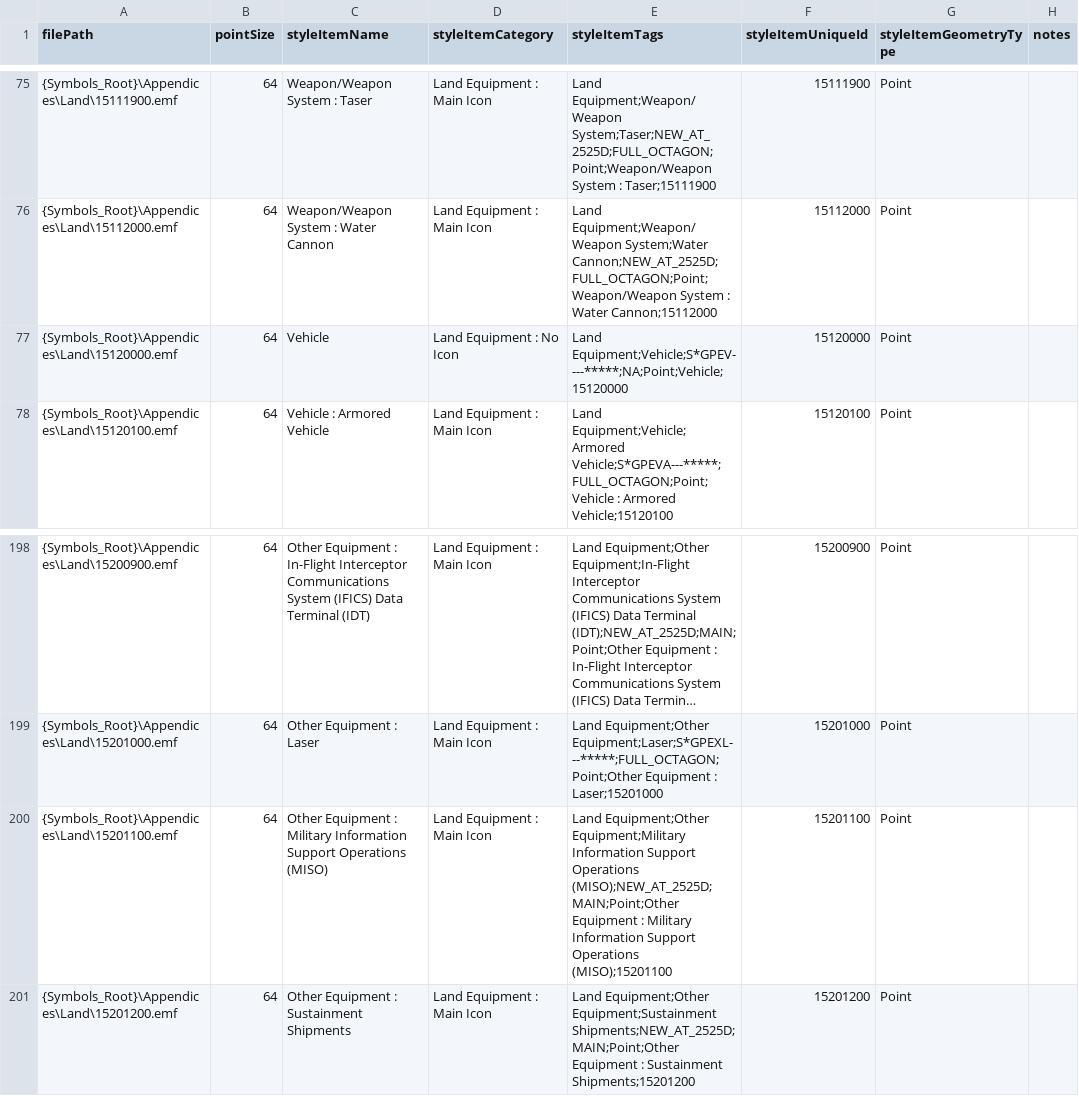
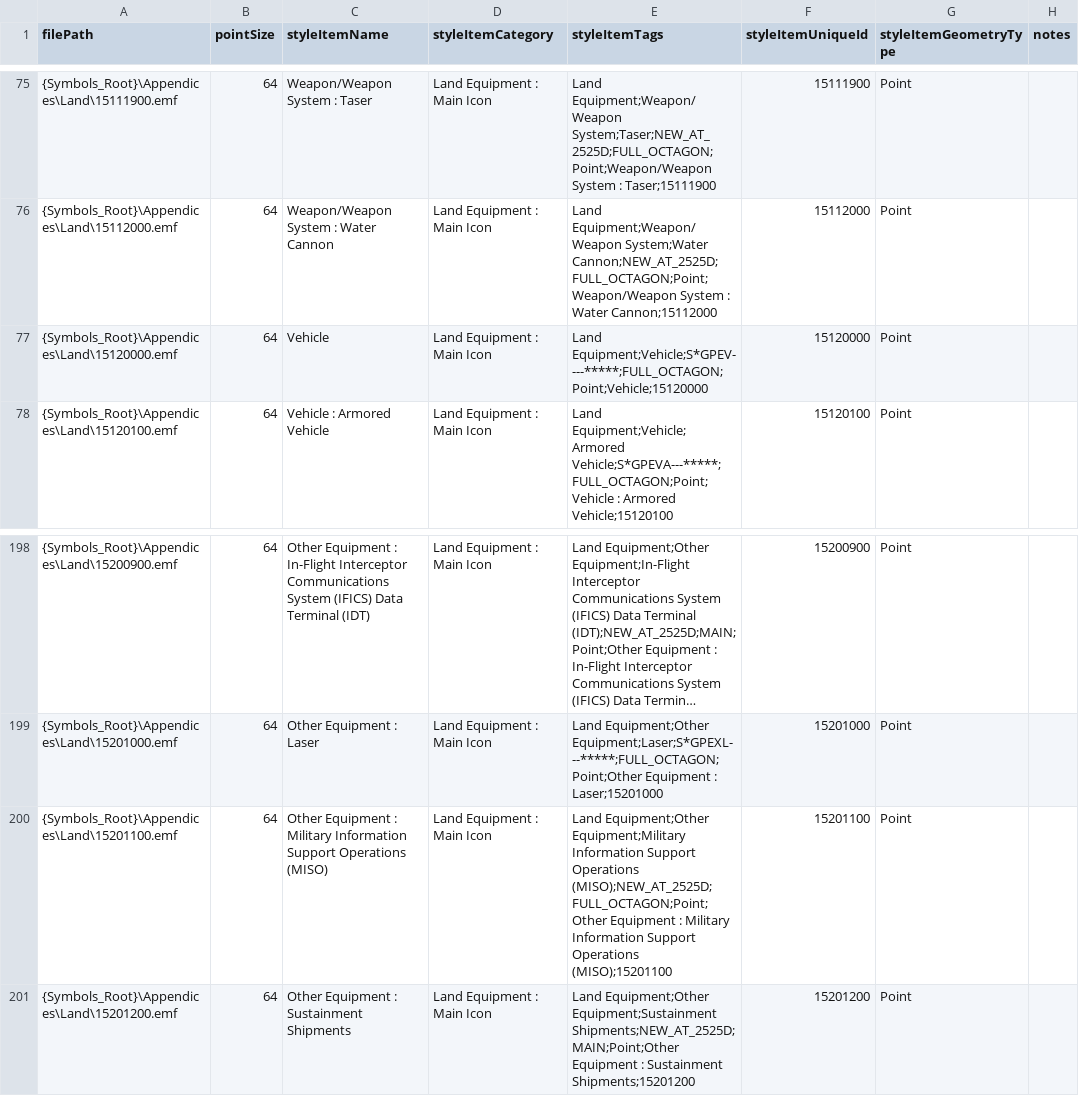
Before and after one commit to Esri/joint-military-symbology-xml, a CSV file: samples/imagefile_name_category_tags/Military-Land-Equipment-Source-Icons.csv, drawn as a sheet; only a part is shown, gaps mark what is left out; long unchanged cells end in ….

```diff
--- a/samples/imagefile_name_category_tags/Military-Land-Equipment-Source-Icons.csv
+++ b/samples/imagefile_name_category_tags/Military-Land-Equipment-Source-Icons.csv
@@ -76,3 +76,3 @@ filePath,pointSize,styleItemName,styleItemCategory,styleItemTags,styleItemUnique
 {Symbols_Root}\Appendices\Land\15112000.emf,64,Weapon/Weapon System : Water Cannon,Land Equipment : Main Icon,Land Equipment;Weapon/Weapon System;Water Cannon;NEW_AT_2525D;FULL_OCTAGON;Point;Weapon/Weapon System : Water Cannon;15112000,15112000,Point,
-{Symbols_Root}\Appendices\Land\15120000.emf,64,Vehicle,Land Equipment : No Icon,Land Equipment;Vehicle;S*GPEV----*****;NA;Point;Vehicle;15120000,15120000,Point,
+{Symbols_Root}\Appendices\Land\15120000.emf,64,Vehicle,Land Equipment : Main Icon,Land Equipment;Vehicle;S*GPEV----*****;FULL_OCTAGON;Point;Vehicle;15120000,15120000,Point,
 {Symbols_Root}\Appendices\Land\15120100.emf,64,Vehicle : Armored Vehicle,Land Equipment : Main Icon,Land Equipment;Vehicle;Armored Vehicle;S*GPEVA---*****;FULL_OCTAGON;Point;Vehicle : Armored Vehicle;15120100,15120100,Point,
@@ -199,3 +199,3 @@ filePath,pointSize,styleItemName,styleItemCategory,styleItemTags,styleItemUnique
 {Symbols_Root}\Appendices\Land\15201000.emf,64,Other Equipment : Laser,Land Equipment : Main Icon,Land Equipment;Other Equipment;Laser;S*GPEXL---*****;FULL_OCTAGON;Point;Other Equipment : Laser;15201000,15201000,Point,
-{Symbols_Root}\Appendices\Land\15201100.emf,64,Other Equipment : Military Information Support Operations (MISO),Land Equipment : Main Icon,Land Equipment;Other Equipment;Military Information Support Operations (MISO);NEW_AT_2525D;MAIN;Point;Other Equipment : Military Information Support Operations (MISO);15201100,15201100,Point,
+{Symbols_Root}\Appendices\Land\15201100.emf,64,Other Equipment : Military Information Support Operations (MISO),Land Equipment : Main Icon,Land Equipment;Other Equipment;Military Information Support Operations (MISO);NEW_AT_2525D;FULL_OCTAGON;Point;Other Equipment : Military Information Support Operations (MISO);15201100,15201100,Point,
 {Symbols_Root}\Appendices\Land\15201200.emf,64,Other Equipment : Sustainment Shipments,Land Equipment : Main Icon,Land Equipment;Other Equipment;Sustainment Shipments;NEW_AT_2525D;MAIN;Point;Other Equipment : Sustainment Shipments;15201200,15201200,Point,
```
Also changed, not shown: samples/imagefile_name_category_tags/Military-All-Icons.csv, samples/imagefile_name_category_tags/Military-Land-Unit-Source-Icons.csv, 5 other files.
